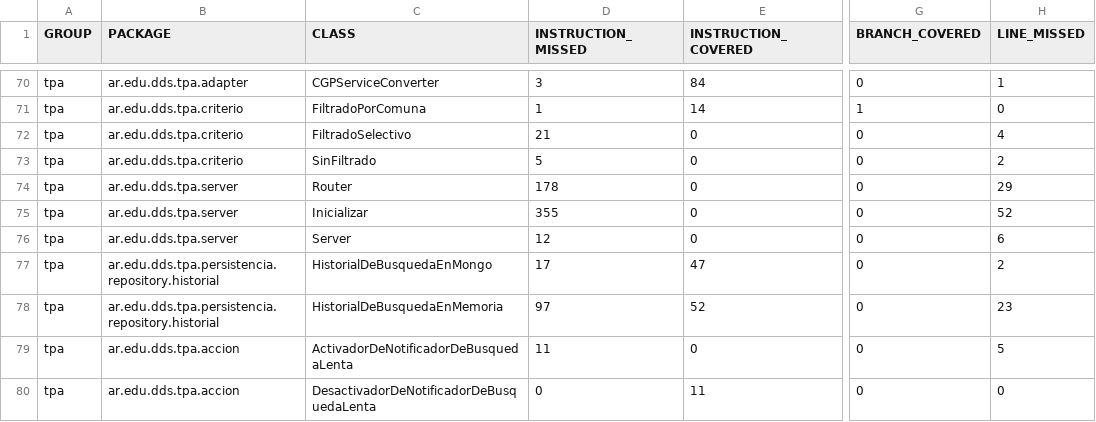
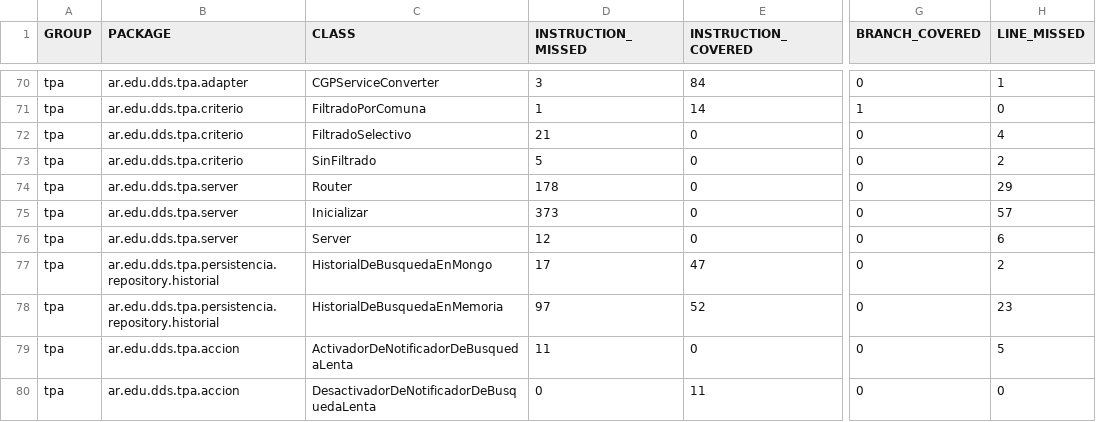
Before and after one commit to fede-fernandez/-Java-TPDDS2016, a CSV file: jacoco.csv, drawn as a sheet; only a part is shown, gaps mark what is left out; the diff names each change by its address in the sheet, - before the commit and + after, or states it on an @@ line.

```diff
--- a/jacoco.csv
+++ b/jacoco.csv
-D75 (INSTRUCTION_MISSED): 355
+D75 (INSTRUCTION_MISSED): 373
-H75 (LINE_MISSED): 52
+H75 (LINE_MISSED): 57
```
Also changed, not shown: 7 other files.
